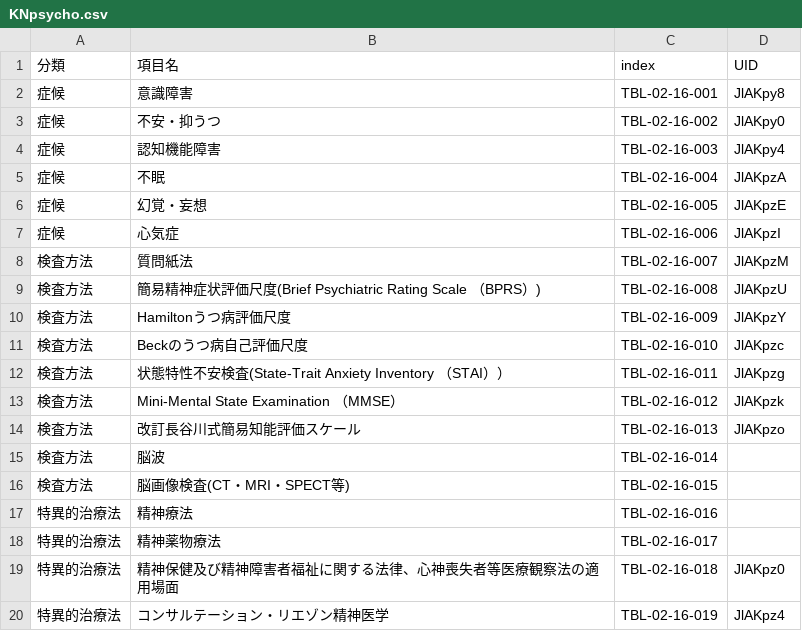
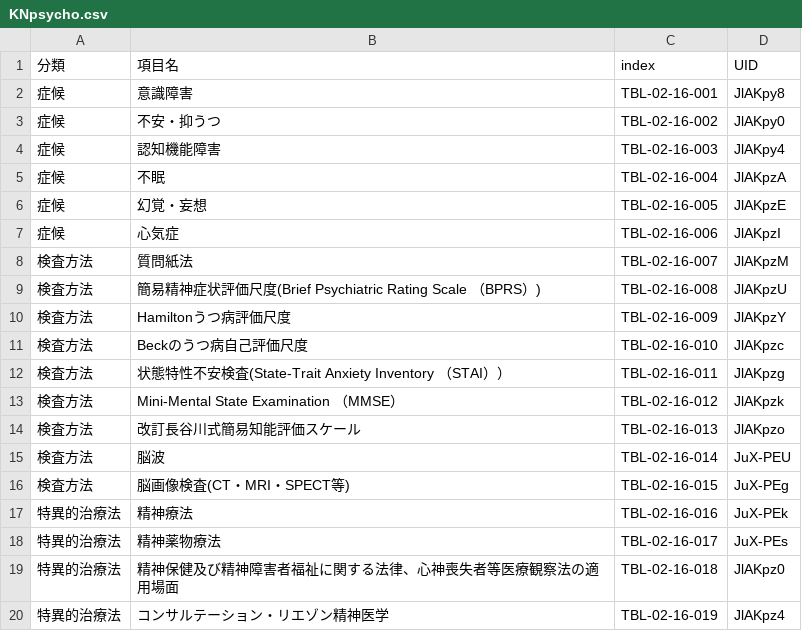
Before and after one commit to yasada0819/mcc2022-med, a CSV file: 2022/ja/outcomes/tables/KNpsycho.csv, drawn as a sheet.

```diff
--- a/2022/ja/outcomes/tables/KNpsycho.csv
+++ b/2022/ja/outcomes/tables/KNpsycho.csv
@@ -14,6 +14,6 @@
 検査方法,改訂長谷川式簡易知能評価スケール,TBL-02-16-013,JlAKpzo
-検査方法,脳波,TBL-02-16-014,
-検査方法,脳画像検査(CT・MRI・SPECT等),TBL-02-16-015,
-特異的治療法,精神療法,TBL-02-16-016,
-特異的治療法,精神薬物療法,TBL-02-16-017,
+検査方法,脳波,TBL-02-16-014,JuX-PEU
+検査方法,脳画像検査(CT・MRI・SPECT等),TBL-02-16-015,JuX-PEg
+特異的治療法,精神療法,TBL-02-16-016,JuX-PEk
+特異的治療法,精神薬物療法,TBL-02-16-017,JuX-PEs
 特異的治療法,精神保健及び精神障害者福祉に関する法律、心神喪失者等医療観察法の適用場面,TBL-02-16-018,JlAKpz0
```
Also changed, not shown: 2022/ja/definitions.csv, 8 other files.
